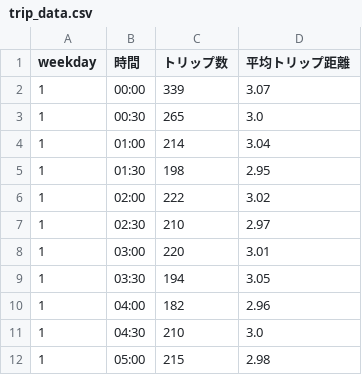
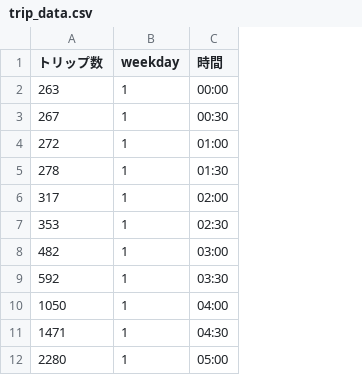
Before and after one commit to joybj98/Workshop-simulater, a CSV file: trip_data.csv, drawn as a sheet; only a part is shown; removed rows and columns are numbered as before the commit, all else as after; the diff names each change by its address in the sheet, - before the commit and + after, or states it on an @@ line.

Commit message:
updated data-generator and interface

```diff
--- a/trip_data.csv
+++ b/trip_data.csv
+column A (トリップ数), rows 2-12: 263 | 267 | 272 | 278 | 317 | 353 | 482 | 592 | 1050 | 1471 | 2280
-column C (トリップ数), rows 2-12: 339 | 265 | 214 | 198 | 222 | 210 | 220 | 194 | 182 | 210 | 215
-column D (平均トリップ距離), rows 2-12: 3.07 | 3.0 | 3.04 | 2.95 | 3.02 | 2.97 | 3.01 | 3.05 | 2.96 | 3.0 | 2.98
```
Also changed, not shown: 9 other files.
